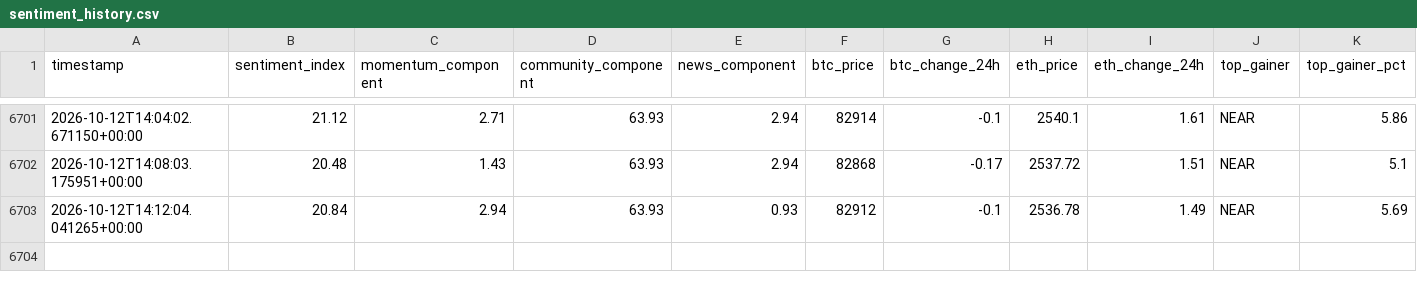
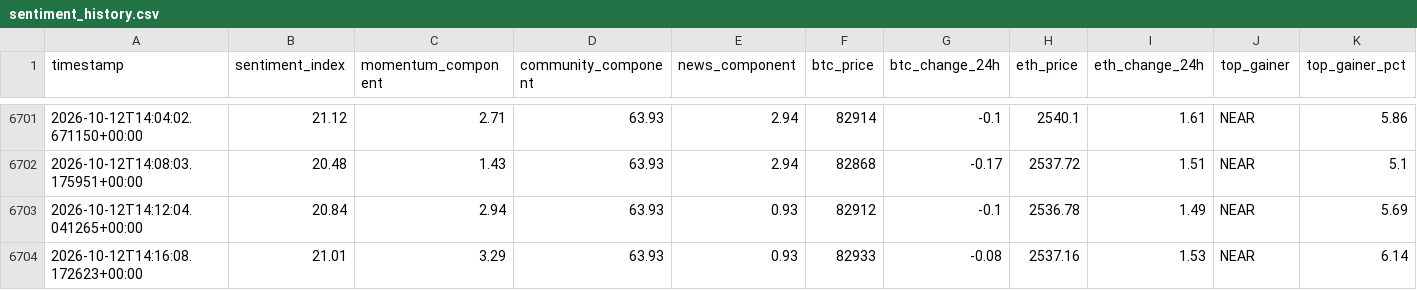
Before and after one commit to nyandajr/global-crypto-sentiment, a CSV file: data/sentiment_history.csv, drawn as a sheet; only a part is shown, gaps mark what is left out; rows hold the shown columns only; the diff names each change by its address in the sheet, - before the commit and + after, or states it on an @@ line.

Commit message:
data: crypto sentiment bullish 21.01 | BTC $82,933 (-0.08%) | top: NEAR +6.14%

```diff
--- a/data/sentiment_history.csv
+++ b/data/sentiment_history.csv
+row 6704: 2026-10-12T14:16:08.172623+00:00 | 21.01 | 3.29 | 63.93 | 0.93 | 82933 | -0.08 | 2537.16 | 1.53 | NEAR | 6.14
```
Also changed, not shown: 1 other file.
